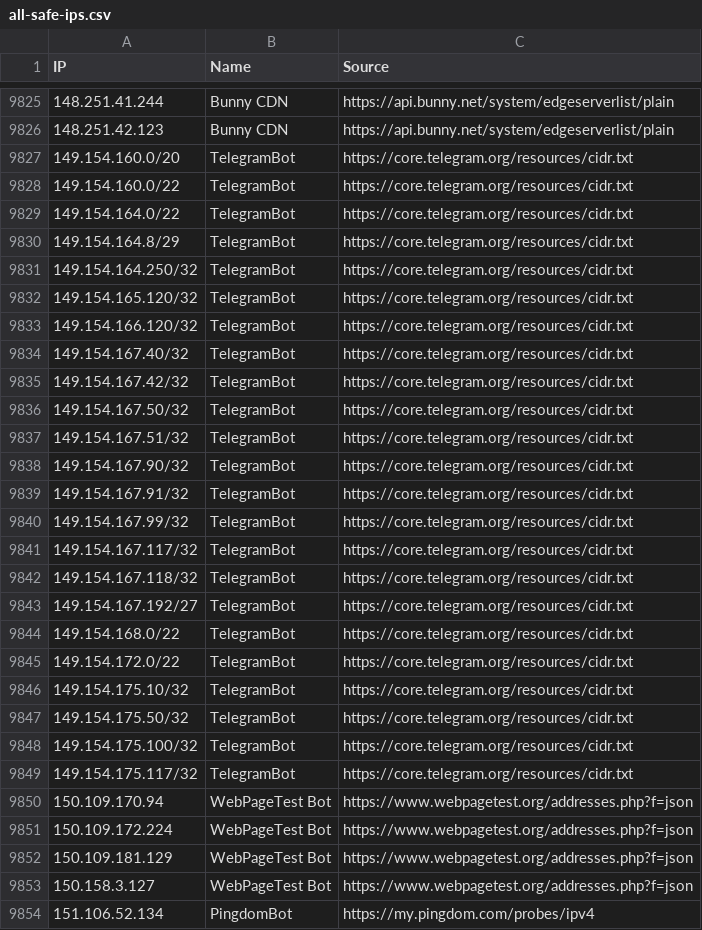
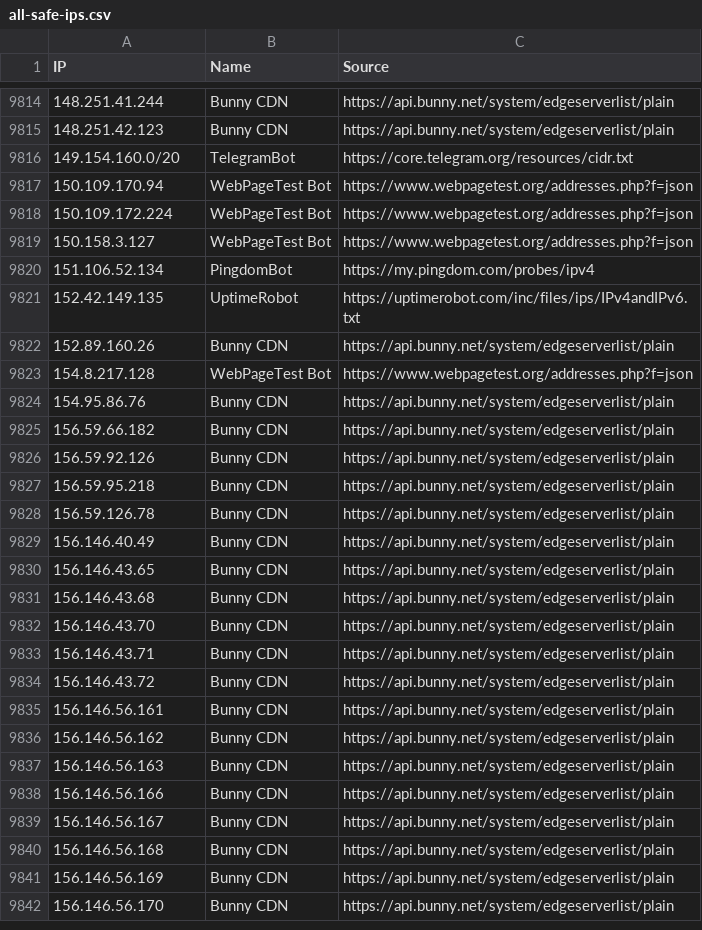
Before and after one commit to sefinek/known-bots-ip-whitelist, a CSV file: lists/all-safe-ips.csv, drawn as a sheet; only a part is shown, gaps mark what is left out; the shorter side is filled out with more unchanged rows; the diff covers the shown part only.

Commit message:
Auto-update IP lists (9 modified files) - Thu, 31 Jul 2025 00:00:40 GMT

```diff
--- a/lists/all-safe-ips.csv
+++ b/lists/all-safe-ips.csv
@@ -9827,27 +9816,4 @@ IP,Name,Source
 149.154.160.0/20,TelegramBot,https://core.telegram.org/resources/cidr.txt
-149.154.160.0/22,TelegramBot,https://core.telegram.org/resources/cidr.txt
-149.154.164.0/22,TelegramBot,https://core.telegram.org/resources/cidr.txt
-149.154.164.8/29,TelegramBot,https://core.telegram.org/resources/cidr.txt
-149.154.164.250/32,TelegramBot,https://core.telegram.org/resources/cidr.txt
-149.154.165.120/32,TelegramBot,https://core.telegram.org/resources/cidr.txt
-149.154.166.120/32,TelegramBot,https://core.telegram.org/resources/cidr.txt
-149.154.167.40/32,TelegramBot,https://core.telegram.org/resources/cidr.txt
-149.154.167.42/32,TelegramBot,https://core.telegram.org/resources/cidr.txt
-149.154.167.50/32,TelegramBot,https://core.telegram.org/resources/cidr.txt
-149.154.167.51/32,TelegramBot,https://core.telegram.org/resources/cidr.txt
-149.154.167.90/32,TelegramBot,https://core.telegram.org/resources/cidr.txt
-149.154.167.91/32,TelegramBot,https://core.telegram.org/resources/cidr.txt
-149.154.167.99/32,TelegramBot,https://core.telegram.org/resources/cidr.txt
-149.154.167.117/32,TelegramBot,https://core.telegram.org/resources/cidr.txt
-149.154.167.118/32,TelegramBot,https://core.telegram.org/resources/cidr.txt
-149.154.167.192/27,TelegramBot,https://core.telegram.org/resources/cidr.txt
-149.154.168.0/22,TelegramBot,https://core.telegram.org/resources/cidr.txt
-149.154.172.0/22,TelegramBot,https://core.telegram.org/resources/cidr.txt
-149.154.175.10/32,TelegramBot,https://core.telegram.org/resources/cidr.txt
-149.154.175.50/32,TelegramBot,https://core.telegram.org/resources/cidr.txt
-149.154.175.100/32,TelegramBot,https://core.telegram.org/resources/cidr.txt
-149.154.175.117/32,TelegramBot,https://core.telegram.org/resources/cidr.txt
 150.109.170.94,WebPageTest Bot,https://www.webpagetest.org/addresses.php?f=json
 150.109.172.224,WebPageTest Bot,https://www.webpagetest.org/addresses.php?f=json
-150.109.181.129,WebPageTest Bot,https://www.webpagetest.org/addresses.php?f=json
 150.158.3.127,WebPageTest Bot,https://www.webpagetest.org/addresses.php?f=json
```
Also changed, not shown: 3 added rows, 13 removed rows and 2 edited cells elsewhere in this file, lists/webpagetestbot/ips.csv, 7 other files.
